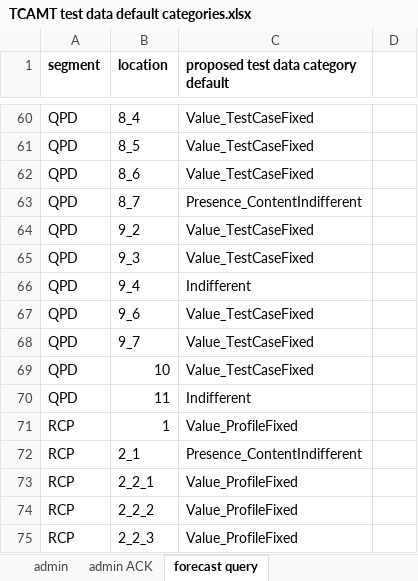
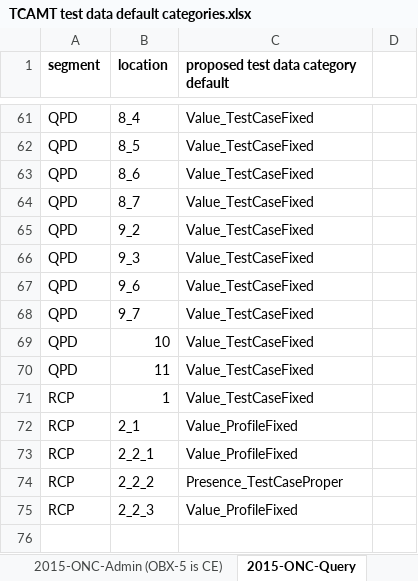
Before and after one commit to usnistgov/tcamt, an Excel workbook: tcamt-web/src/main/resources/TCAMT test data default categories.xlsx, sheet 2015-ONC-Query, drawn as a sheet; only a part is shown, gaps mark what is left out; values as stored, in another font and other column widths than the file's, no borders; removed rows and columns are numbered as before the commit, all else as after; the diff covers the shown part only; the diff names each change by its address in the sheet, - before the commit and + after, or states it on an @@ line.

```diff
--- a/tcamt-web/src/main/resources/TCAMT test data default categories.xlsx (sheet 2015-ONC-Query)
+++ b/tcamt-web/src/main/resources/TCAMT test data default categories.xlsx (sheet 2015-ONC-Query)
-sheet tab: forecast query
+sheet tab: 2015-ONC-Query
-sheet tab: admin ACK
+sheet tab: 2015-ONC-Admin (OBX-5 is CE)
-C64: Presence_ContentIndifferent
+C64: Value_TestCaseFixed
-row 66: QPD | 9_4 | Indifferent
-C70: Indifferent
+C70: Value_TestCaseFixed
-C71: Value_ProfileFixed
+C71: Value_TestCaseFixed
-C72: Presence_ContentIndifferent
+C72: Value_ProfileFixed
-C74: Value_ProfileFixed
+C74: Presence_TestCaseProper
```
Also changed, not shown: 4 added rows, 3 removed rows, 19 edited cells and cell formats elsewhere in this sheet, sheet 2015-ONC-Admin (OBX-5 is DT), other sheet tabs, 7 other files.
